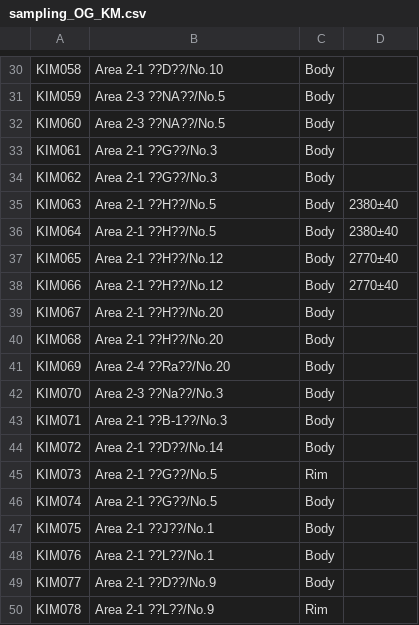
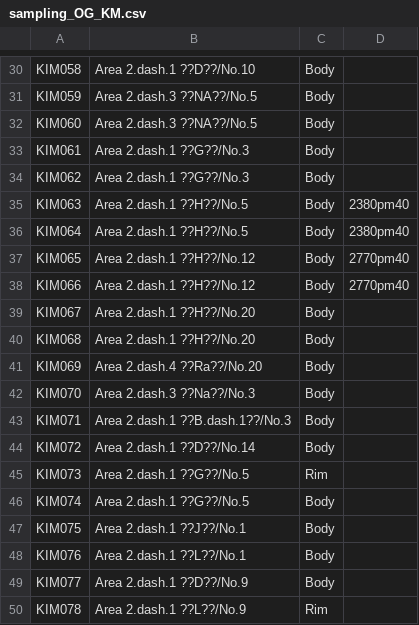
Before and after one commit to SeungkiKwak/Kwak_S_PhD_thesis, a CSV file: inst/rmarkdown_template/data/sampling_OG_KM.csv, drawn as a sheet; only a part is shown, gaps mark what is left out; the diff covers the shown part only; the diff names each change by its address in the sheet, - before the commit and + after, or states it on an @@ line.

```diff
--- a/inst/rmarkdown_template/data/sampling_OG_KM.csv
+++ b/inst/rmarkdown_template/data/sampling_OG_KM.csv
-B30: Area 2-1 ??D??/No.10
+B30: Area 2.dash.1 ??D??/No.10
-B31:B32: Area 2-3 ??NA??/No.5
+B31:B32: Area 2.dash.3 ??NA??/No.5
-B33:B34: Area 2-1 ??G??/No.3
+B33:B34: Area 2.dash.1 ??G??/No.3
-B35:B36: Area 2-1 ??H??/No.5
+B35:B36: Area 2.dash.1 ??H??/No.5
-D35:D36: 2380±40
+D35:D36: 2380pm40
-B37:B38: Area 2-1 ??H??/No.12
+B37:B38: Area 2.dash.1 ??H??/No.12
-D37:D38: 2770±40
+D37:D38: 2770pm40
-B39:B40: Area 2-1 ??H??/No.20
+B39:B40: Area 2.dash.1 ??H??/No.20
-B41: Area 2-4 ??Ra??/No.20
+B41: Area 2.dash.4 ??Ra??/No.20
-B42: Area 2-3 ??Na??/No.3
+B42: Area 2.dash.3 ??Na??/No.3
-B43: Area 2-1 ??B-1??/No.3
+B43: Area 2.dash.1 ??B.dash.1??/No.3
-B44: Area 2-1 ??D??/No.14
+B44: Area 2.dash.1 ??D??/No.14
-B45:B46: Area 2-1 ??G??/No.5
+B45:B46: Area 2.dash.1 ??G??/No.5
-B47: Area 2-1 ??J??/No.1
+B47: Area 2.dash.1 ??J??/No.1
-B48: Area 2-1 ??L??/No.1
+B48: Area 2.dash.1 ??L??/No.1
-B49: Area 2-1 ??D??/No.9
+B49: Area 2.dash.1 ??D??/No.9
-B50: Area 2-1 ??L??/No.9
+B50: Area 2.dash.1 ??L??/No.9
```
Also changed, not shown: 44 edited cells elsewhere in this file, inst/rmarkdown_template/data/CSIA_KM.csv, inst/rmarkdown_template/data/CSIA_SG.csv, 24 other files.
